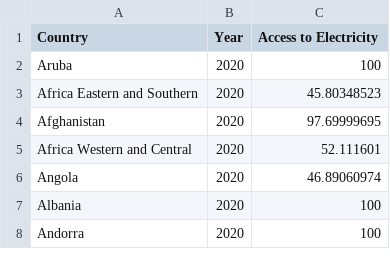
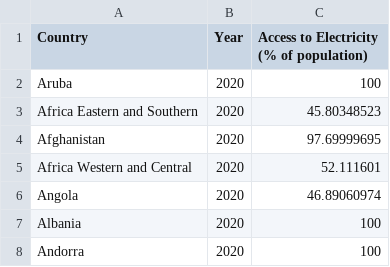
Before and after one commit to Ben25Walker/Ben25Walker.github.io, a CSV file: AccessElectricity.csv, drawn as a sheet; only a part is shown.

Commit message:
Add files via upload

```diff
--- a/AccessElectricity.csv
+++ b/AccessElectricity.csv
@@ -1,2 +1,2 @@
-Country,Year,Access to Electricity
+Country,Year,Access to Electricity (% of population)
 Aruba,2020,100
```
